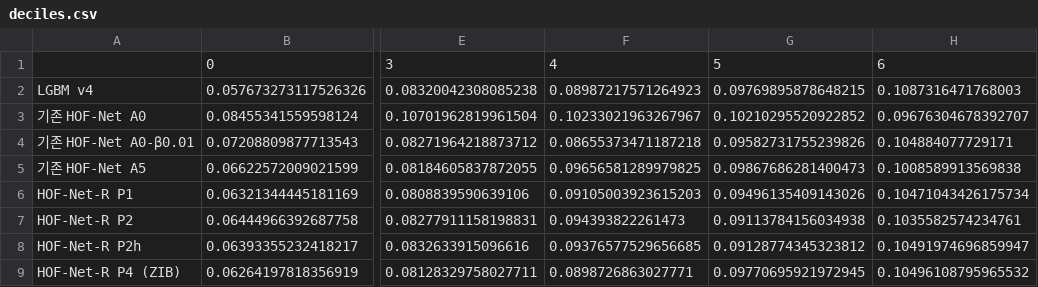
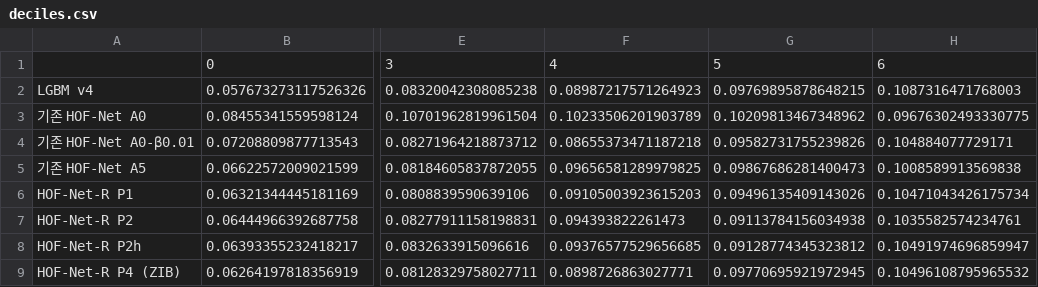
Before and after one commit to yongwon38/mlb_prediction, a CSV file: outputs/hofnet_r/deciles.csv, drawn as a sheet; only a part is shown, gaps mark what is left out; the diff names each change by its address in the sheet, - before the commit and + after, or states it on an @@ line.

```diff
--- a/outputs/hofnet_r/deciles.csv
+++ b/outputs/hofnet_r/deciles.csv
-F3: 0.10233021963267967
+F3: 0.10233506201903789
-G3: 0.10210295520922852
+G3: 0.10209813467348962
-H3: 0.09676304678392707
+H3: 0.09676302493330775
```
Also changed, not shown: outputs/hofnet_r/bootstrap_rmse.csv, 51 other files.
